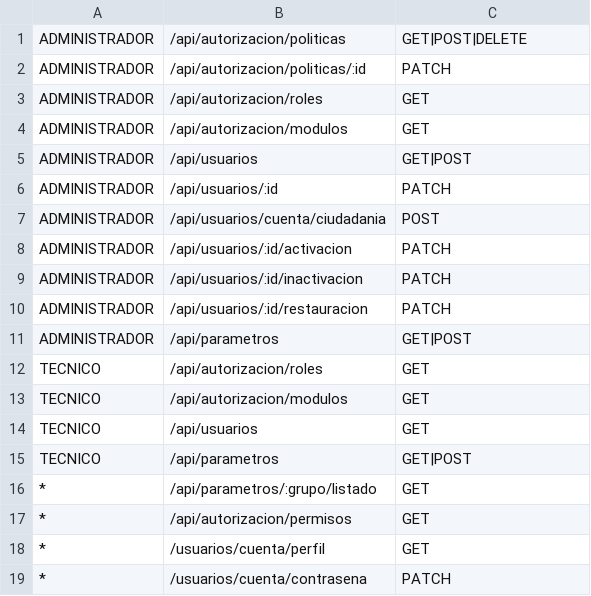
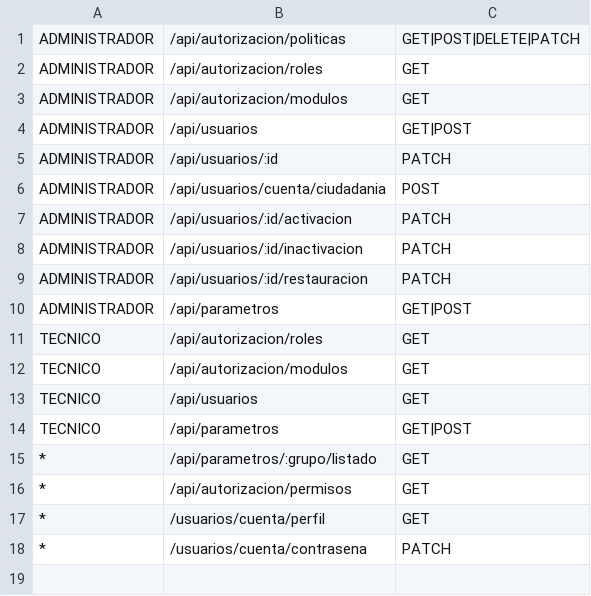
Before and after one commit to AlexGonzalesMeneses/nestjs-base-backed, a CSV file: src/core/config/authorization/policy.csv, drawn as a sheet.

```diff
--- a/src/core/config/authorization/policy.csv
+++ b/src/core/config/authorization/policy.csv
@@ -1,3 +1,2 @@
-ADMINISTRADOR, /api/autorizacion/politicas, GET|POST|DELETE
-ADMINISTRADOR, /api/autorizacion/politicas/:id, PATCH
+ADMINISTRADOR, /api/autorizacion/politicas, GET|POST|DELETE|PATCH
 ADMINISTRADOR, /api/autorizacion/roles, GET
```
Also changed, not shown: 1 other file.
